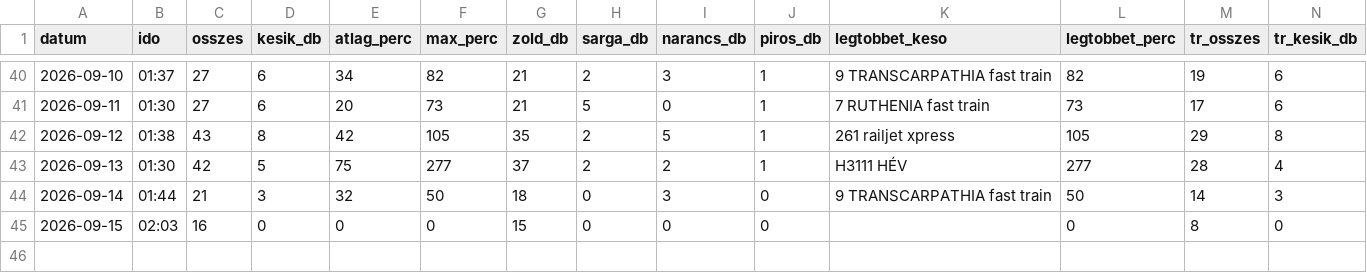
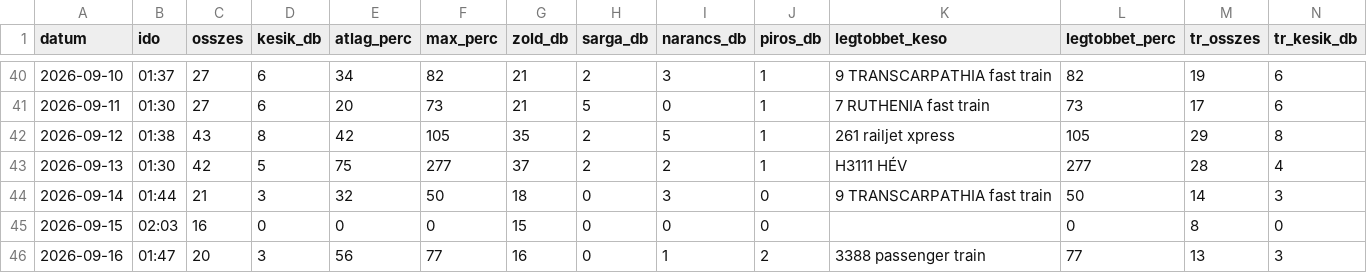
Before and after one commit to molnarzsoltphoto/abigel-stats, a CSV file: data/kesesi_adatok.csv, drawn as a sheet; only a part is shown, gaps mark what is left out; rows hold the shown columns only; the diff names each change by its address in the sheet, - before the commit and + after, or states it on an @@ line.

Commit message:
Napi késési adat – 2026-09-15

```diff
--- a/data/kesesi_adatok.csv
+++ b/data/kesesi_adatok.csv
+row 46: 2026-09-16 | 01:47 | 20 | 3 | 56 | 77 | 16 | 0 | 1 | 2 | 3388 passenger train | 77 | 13 | 3
```
